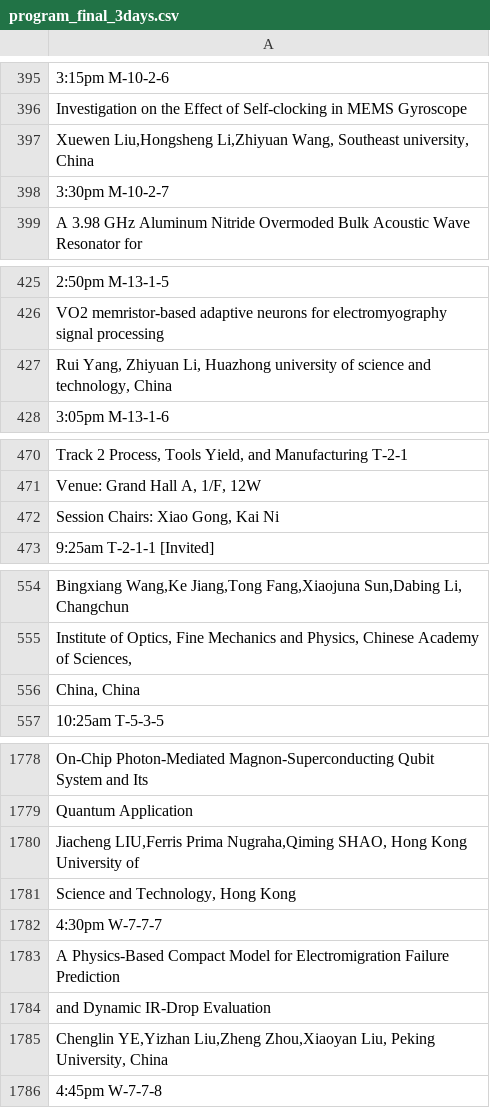
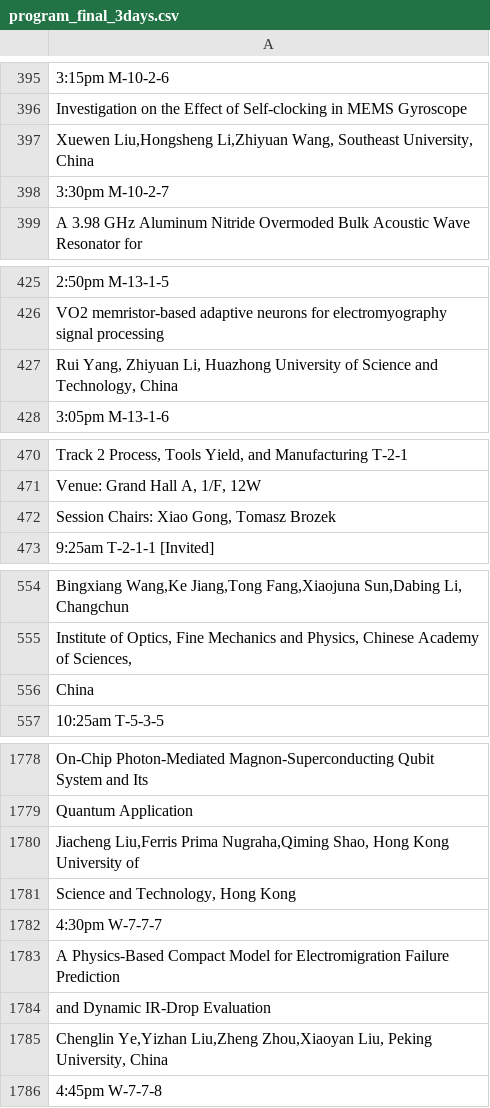
Before and after one commit to PengmyHKU/EDTM_proceeding, a CSV file: program_final_3days.csv, drawn as a sheet; only a part is shown, gaps mark what is left out; the diff covers the shown part only; the diff names each change by its address in the sheet, - before the commit and + after, or states it on an @@ line.

```diff
--- a/program_final_3days.csv
+++ b/program_final_3days.csv
-A397: …Wang, Southeast university, China
+A397: …Wang, Southeast University, China
-A427: …Li, Huazhong university of science and technology, China
+A427: …Li, Huazhong University of Science and Technology, China
-A472: Session Chairs: Xiao Gong, Kai Ni
+A472: Session Chairs: Xiao Gong, Tomasz Brozek
-A556: China, China
+A556: China
-A1780: Jiacheng LIU,Ferris Prima Nugraha,Qiming SHAO, Hong Kong…
+A1780: Jiacheng Liu,Ferris Prima Nugraha,Qiming Shao, Hong Kong…
-A1785: Chenglin YE,Yizhan Liu,Zheng Zhou,Xiaoyan…
+A1785: Chenglin Ye,Yizhan Liu,Zheng Zhou,Xiaoyan…
```
Also changed, not shown: 1 added row and 31 edited cells elsewhere in this file, poster_new.csv, program_new.csv, 3 other files.
